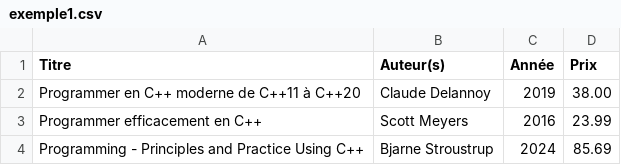
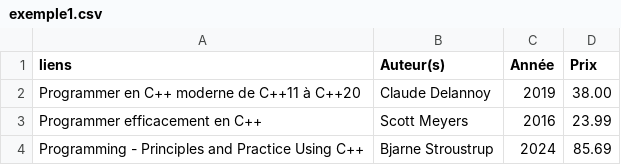
Before and after one commit to Bakame03/aMU_Arles_C_Plus_Plus_Projects, a CSV file: C++/lectureExo4/exo4/exemple1.csv, drawn as a sheet.

```diff
--- a/C++/lectureExo4/exo4/exemple1.csv
+++ b/C++/lectureExo4/exo4/exemple1.csv
@@ -1,2 +1,2 @@
-"Titre","Auteur(s)","Année","Prix"
+"liens","Auteur(s)","Année","Prix"
 "Programmer en C++ moderne de C++11 à C++20","Claude Delannoy",2019,38.00
```
Also changed, not shown: 4 other files.
